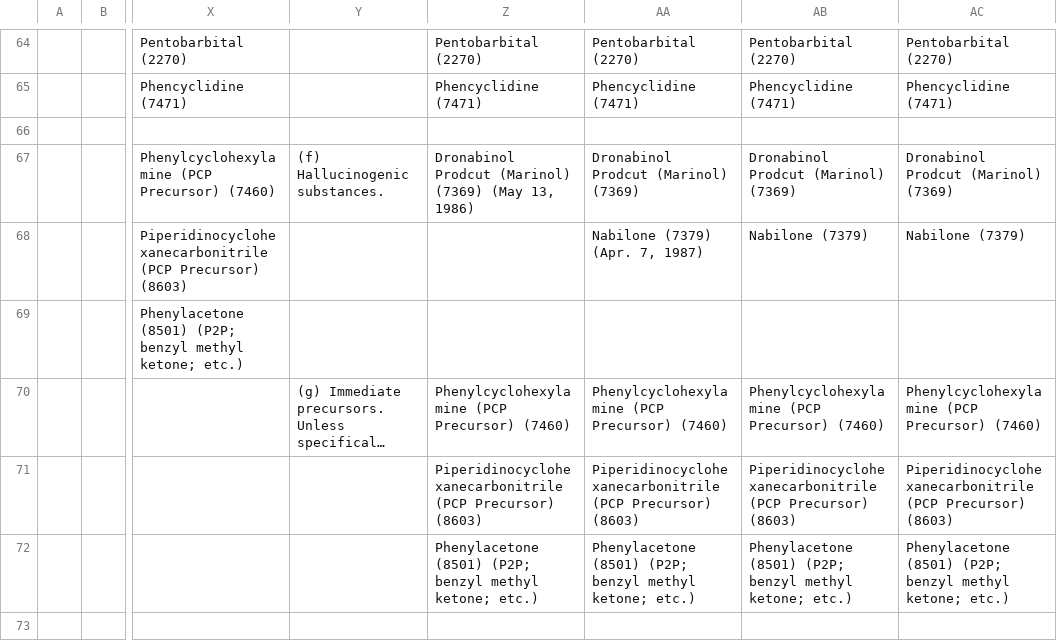
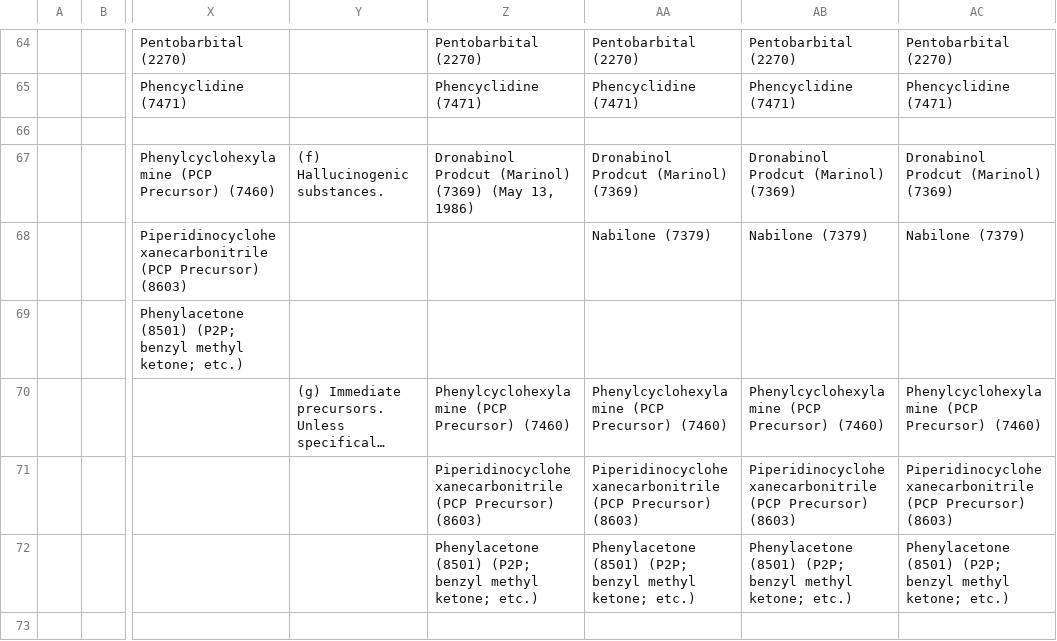
Before and after one commit to apurvis/controlled_sub_data, a CSV file: script/schedule_data/schedule_2.csv, drawn as a sheet; only a part is shown, gaps mark what is left out; long unchanged cells end in …; the diff names each change by its address in the sheet, - before the commit and + after, or states it on an @@ line.

Commit message:
Add manual nabilone

```diff
--- a/script/schedule_data/schedule_2.csv
+++ b/script/schedule_data/schedule_2.csv
-AA68: Nabilone (7379) (Apr. 7, 1987)
+AA68: Nabilone (7379)
```
Also changed, not shown: 1 other file.
